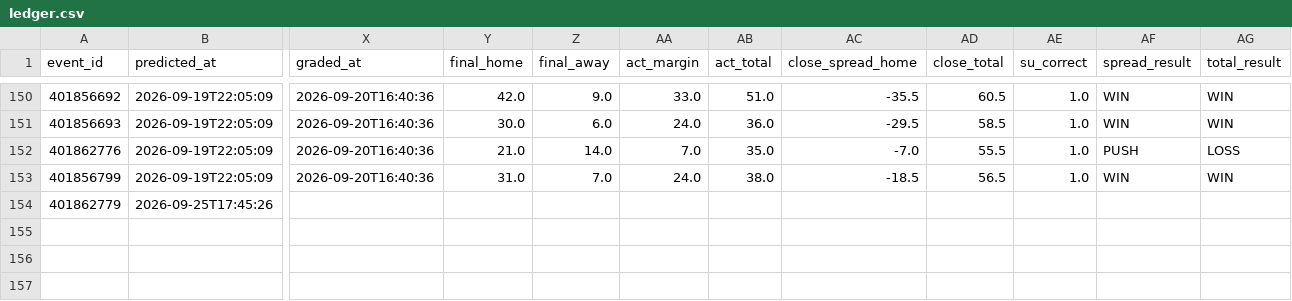
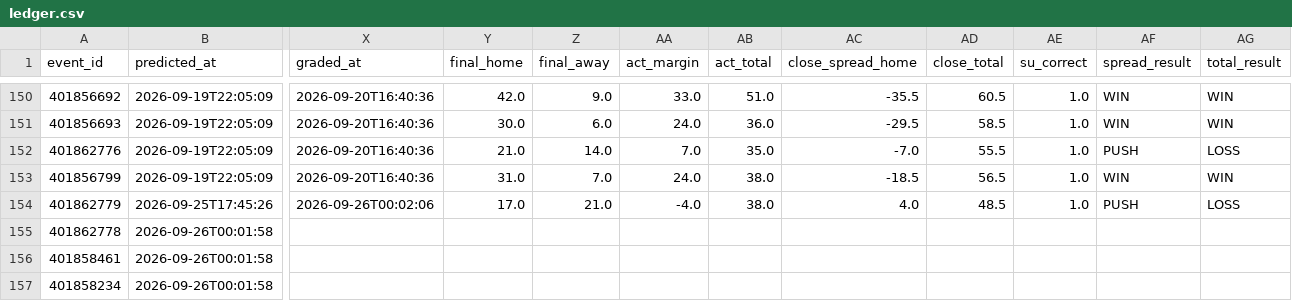
Before and after one commit to golfer1989/cfb-model, a CSV file: data/ledger.csv, drawn as a sheet; only a part is shown, gaps mark what is left out; rows hold the shown columns only; the diff names each change by its address in the sheet, - before the commit and + after, or states it on an @@ line.

Commit message:
Report (pre-kickoff): 2026-09-25 19:02 CDT

```diff
--- a/data/ledger.csv
+++ b/data/ledger.csv
-X154 (graded_at): (empty)
+X154 (graded_at): 2026-09-26T00:02:06
-Y154 (final_home): (empty)
+Y154 (final_home): 17.0
-Z154 (final_away): (empty)
+Z154 (final_away): 21.0
-AA154 (act_margin): (empty)
+AA154 (act_margin): -4.0
-AB154 (act_total): (empty)
+AB154 (act_total): 38.0
-AC154 (close_spread_home): (empty)
+AC154 (close_spread_home): 4.0
-AD154 (close_total): (empty)
+AD154 (close_total): 48.5
-AE154 (su_correct): (empty)
+AE154 (su_correct): 1.0
-AF154 (spread_result): (empty)
+AF154 (spread_result): PUSH
-AG154 (total_result): (empty)
+AG154 (total_result): LOSS
+row 155: 401862778 | 2026-09-26T00:01:58
+row 156: 401858461 | 2026-09-26T00:01:58
+row 157: 401858234 | 2026-09-26T00:01:58
```
Also changed, not shown: data/backtest_preds.csv, data/real_games.csv, 6 other files.
